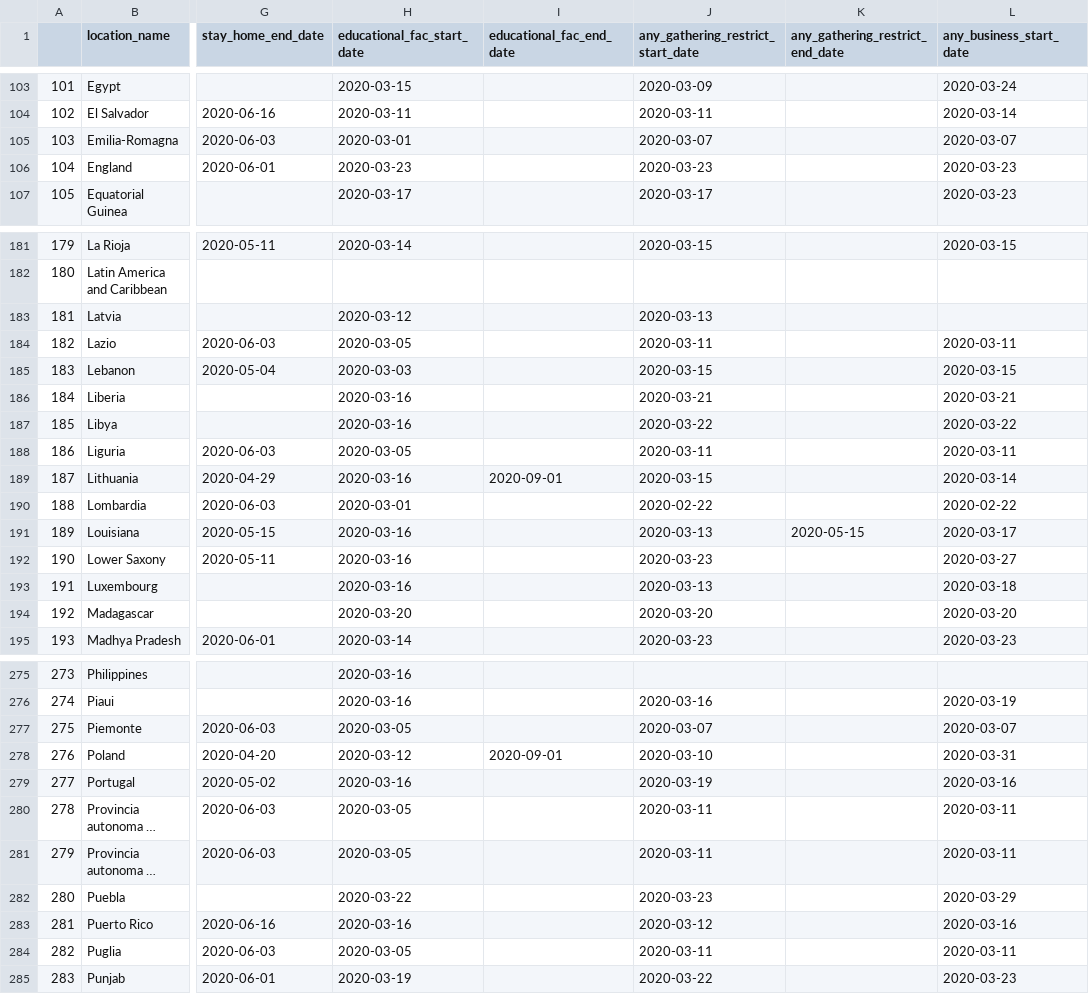
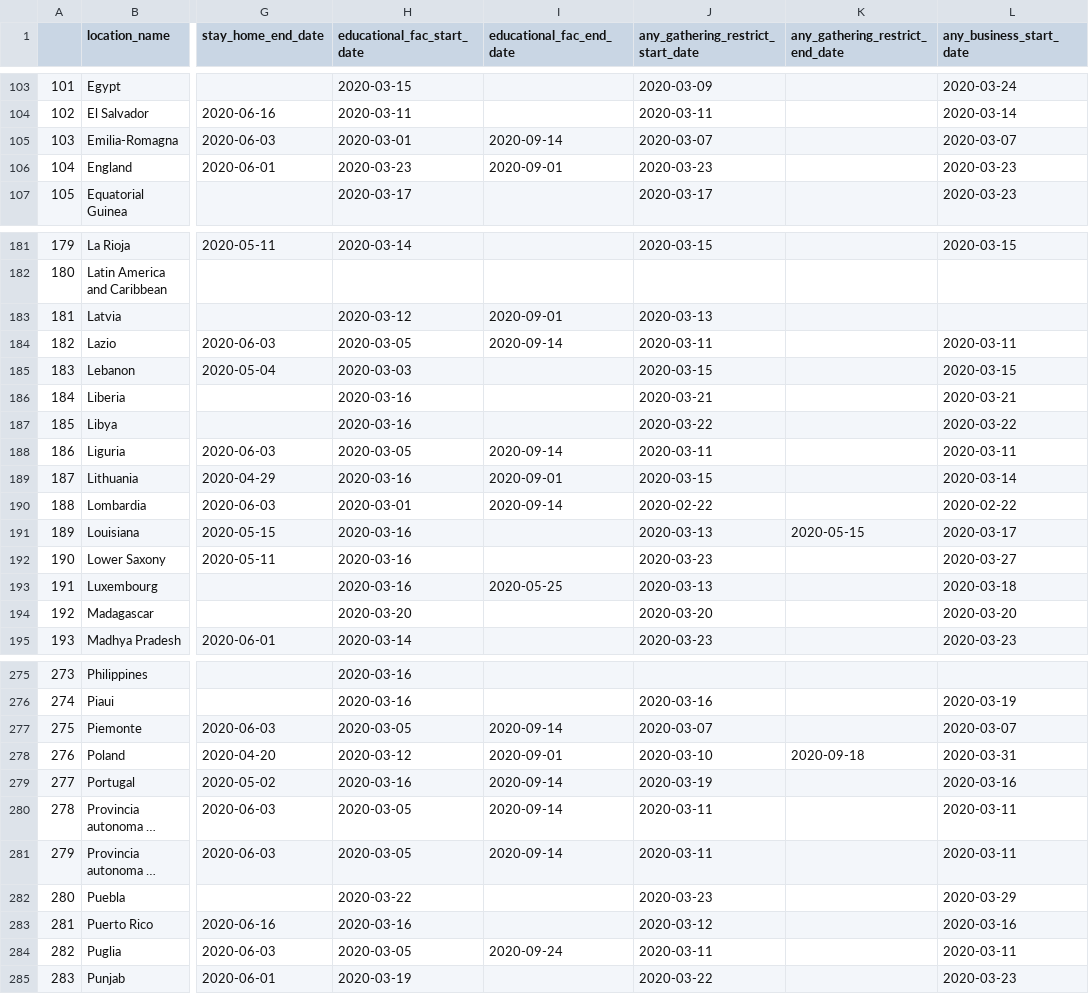
Before and after one commit to weifanjiang/COVID-data-analysis, a CSV file: lockdown_dates/lockdown_date.csv, drawn as a sheet; only a part is shown, gaps mark what is left out; long unchanged cells end in …; the diff covers the shown part only; the diff names each change by its address in the sheet, - before the commit and + after, or states it on an @@ line.

```diff
--- a/lockdown_dates/lockdown_date.csv
+++ b/lockdown_dates/lockdown_date.csv
-I105 (educational_fac_end_date): (empty)
+I105 (educational_fac_end_date): 2020-09-14
-I106 (educational_fac_end_date): (empty)
+I106 (educational_fac_end_date): 2020-09-01
-I183 (educational_fac_end_date): (empty)
+I183 (educational_fac_end_date): 2020-09-01
-I184 (educational_fac_end_date): (empty)
+I184 (educational_fac_end_date): 2020-09-14
-I188 (educational_fac_end_date): (empty)
+I188 (educational_fac_end_date): 2020-09-14
-I190 (educational_fac_end_date): (empty)
+I190 (educational_fac_end_date): 2020-09-14
-I193 (educational_fac_end_date): (empty)
+I193 (educational_fac_end_date): 2020-05-25
-I277 (educational_fac_end_date): (empty)
+I277 (educational_fac_end_date): 2020-09-14
-K278 (any_gathering_restrict_end_date): (empty)
+K278 (any_gathering_restrict_end_date): 2020-09-18
-I279:I281 (educational_fac_end_date): (empty)
+I279:I281 (educational_fac_end_date): 2020-09-14
-I284 (educational_fac_end_date): (empty)
+I284 (educational_fac_end_date): 2020-09-24
```
Also changed, not shown: 23 edited cells elsewhere in this file, lockdown_dates/lockdown_date_us.csv, 4 other files.
